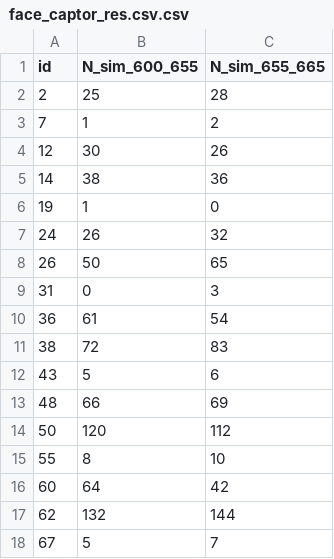
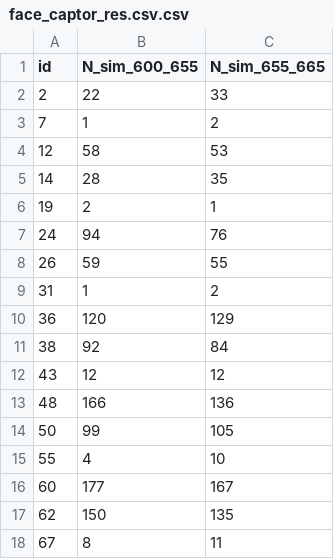
Before and after one commit to AurelienBesnier/photon_mapping, a CSV file: examples/python/plantgl-rad-scene/results/face_captor_res.csv.csv, drawn as a sheet; only a part is shown; the diff covers the shown part only.

Commit message:
fix captor id

```diff
--- a/examples/python/plantgl-rad-scene/results/face_captor_res.csv.csv
+++ b/examples/python/plantgl-rad-scene/results/face_captor_res.csv.csv
@@ -1,18 +1,18 @@
 id,N_sim_600_655,N_sim_655_665
-2,25,28
+2,22,33
 7,1,2
-12,30,26
-14,38,36
-19,1,0
-24,26,32
-26,50,65
-31,0,3
-36,61,54
-38,72,83
-43,5,6
-48,66,69
-50,120,112
-55,8,10
-60,64,42
-62,132,144
-67,5,7
+12,58,53
+14,28,35
+19,2,1
+24,94,76
+26,59,55
+31,1,2
+36,120,129
+38,92,84
+43,12,12
+48,166,136
+50,99,105
+55,4,10
+60,177,167
+62,150,135
+67,8,11
```
Also changed, not shown: 24 edited cells elsewhere in this file, 56 other files.
